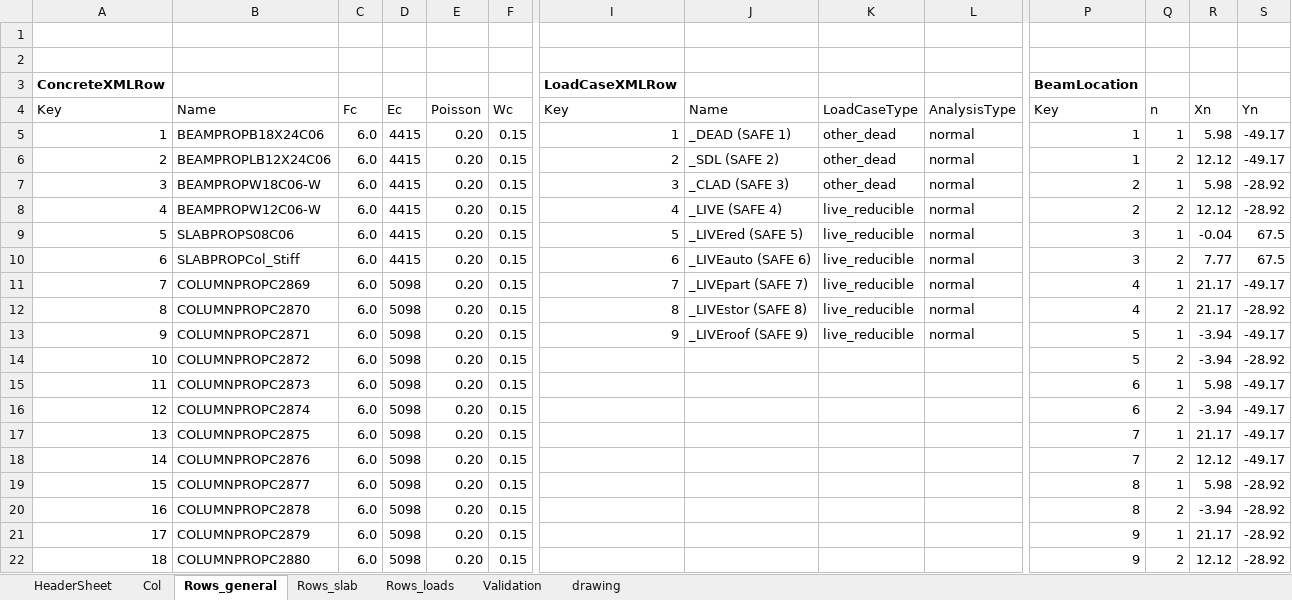
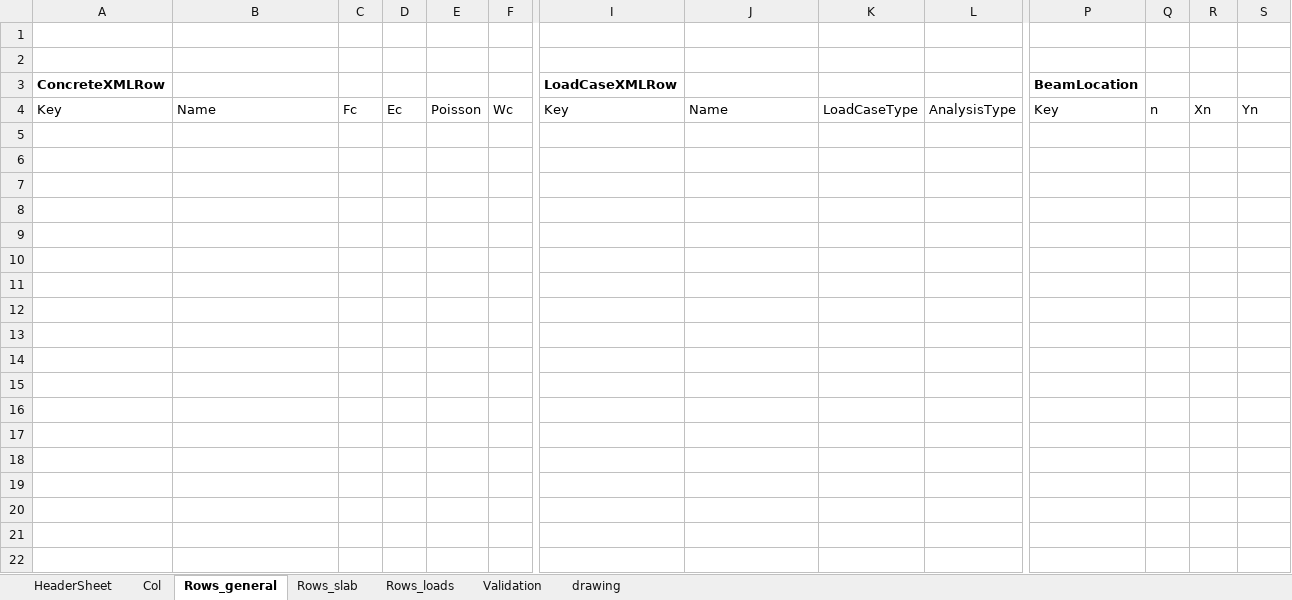
Before and after one commit to wentaozhang1/ramf2k, an Excel workbook: F2K_GCFF_Converter.xlsm, sheet Rows_general, drawn as a sheet; only a part is shown, gaps mark what is left out; values as stored, in another font and other column widths than the file's, no borders; charts and pictures and table styles not drawn; rows hold the shown columns only; the diff covers the shown part only; the diff names each change by its address in the sheet, - before the commit and + after, or states it on an @@ line.

Commit message:
Before big overhaul of units conversion table

```diff
--- a/F2K_GCFF_Converter.xlsm (sheet Rows_general)
+++ b/F2K_GCFF_Converter.xlsm (sheet Rows_general)
-row 5: 1 | BEAMPROPB18X24C06 | 6.0 | 4415 | 0.20 | 0.15 | 1 | _DEAD (SAFE 1) | other_dead | normal | 1 | 1 | 5.98 | -49.17
-row 6: 2 | BEAMPROPLB12X24C06 | 6.0 | 4415 | 0.20 | 0.15 | 2 | _SDL (SAFE 2) | other_dead | normal | 1 | 2 | 12.12 | -49.17
-row 7: 3 | BEAMPROPW18C06-W | 6.0 | 4415 | 0.20 | 0.15 | 3 | _CLAD (SAFE 3) | other_dead | normal | 2 | 1 | 5.98 | -28.92
-row 8: 4 | BEAMPROPW12C06-W | 6.0 | 4415 | 0.20 | 0.15 | 4 | _LIVE (SAFE 4) | live_reducible | normal | 2 | 2 | 12.12 | -28.92
-row 9: 5 | SLABPROPS08C06 | 6.0 | 4415 | 0.20 | 0.15 | 5 | _LIVEred (SAFE 5) | live_reducible | normal | 3 | 1 | -0.04 | 67.5
-row 10: 6 | SLABPROPCol_Stiff | 6.0 | 4415 | 0.20 | 0.15 | 6 | _LIVEauto (SAFE 6) | live_reducible | normal | 3 | 2 | 7.77 | 67.5
-row 11: 7 | COLUMNPROPC2869 | 6.0 | 5098 | 0.20 | 0.15 | 7 | _LIVEpart (SAFE 7) | live_reducible | normal | 4 | 1 | 21.17 | -49.17
-row 12: 8 | COLUMNPROPC2870 | 6.0 | 5098 | 0.20 | 0.15 | 8 | _LIVEstor (SAFE 8) | live_reducible | normal | 4 | 2 | 21.17 | -28.92
-row 13: 9 | COLUMNPROPC2871 | 6.0 | 5098 | 0.20 | 0.15 | 9 | _LIVEroof (SAFE 9) | live_reducible | normal | 5 | 1 | -3.94 | -49.17
-row 14: 10 | COLUMNPROPC2872 | 6.0 | 5098 | 0.20 | 0.15 |  |  |  |  | 5 | 2 | -3.94 | -28.92
-row 15: 11 | COLUMNPROPC2873 | 6.0 | 5098 | 0.20 | 0.15 |  |  |  |  | 6 | 1 | 5.98 | -49.17
-row 16: 12 | COLUMNPROPC2874 | 6.0 | 5098 | 0.20 | 0.15 |  |  |  |  | 6 | 2 | -3.94 | -49.17
-row 17: 13 | COLUMNPROPC2875 | 6.0 | 5098 | 0.20 | 0.15 |  |  |  |  | 7 | 1 | 21.17 | -49.17
-row 18: 14 | COLUMNPROPC2876 | 6.0 | 5098 | 0.20 | 0.15 |  |  |  |  | 7 | 2 | 12.12 | -49.17
-row 19: 15 | COLUMNPROPC2877 | 6.0 | 5098 | 0.20 | 0.15 |  |  |  |  | 8 | 1 | 5.98 | -28.92
-row 20: 16 | COLUMNPROPC2878 | 6.0 | 5098 | 0.20 | 0.15 |  |  |  |  | 8 | 2 | -3.94 | -28.92
-row 21: 17 | COLUMNPROPC2879 | 6.0 | 5098 | 0.20 | 0.15 |  |  |  |  | 9 | 1 | 21.17 | -28.92
-row 22: 18 | COLUMNPROPC2880 | 6.0 | 5098 | 0.20 | 0.15 |  |  |  |  | 9 | 2 | 12.12 | -28.92
```
Also changed, not shown: 36 removed rows elsewhere in this sheet, sheet Rows_slab, sheet Rows_loads, sheet HeaderSheet, charts or pictures, 1 other file.
